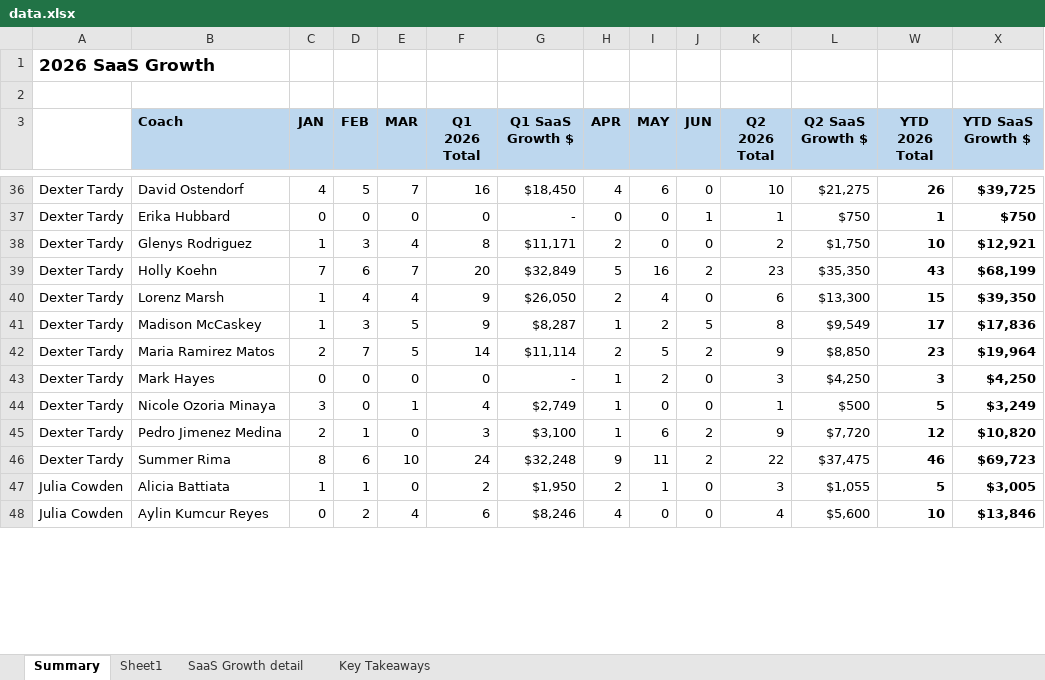
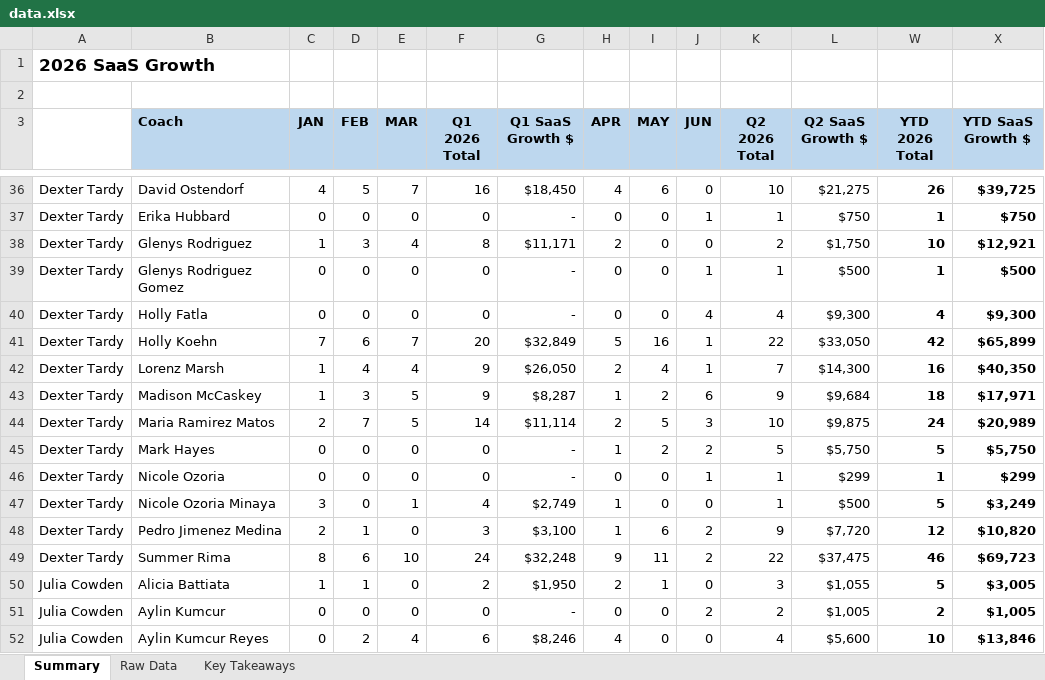
Before and after one commit to timramosthryv/saas-growth-dashboard, an Excel workbook: data.xlsx, sheet Summary, drawn as a sheet; only a part is shown, gaps mark what is left out; values as stored, in another font and other column widths than the file's, no borders; addresses are those after the commit; the diff covers the shown part only; the diff names each change by its address in the sheet, - before the commit and + after, or states it on an @@ line.

```diff
--- a/data.xlsx (sheet Summary)
+++ b/data.xlsx (sheet Summary)
-sheet tab: SaaS Growth detail
+sheet tab: Raw Data
-sheet tab: Sheet1
+row 39: Dexter Tardy | Glenys Rodriguez Gomez | 0 | 0 | 0 | 0 | - | 0 | 0 | 1 | 1 | $500 | 1 | $500
+row 40: Dexter Tardy | Holly Fatla | 0 | 0 | 0 | 0 | - | 0 | 0 | 4 | 4 | $9,300 | 4 | $9,300
-J41 (JUN): 2
+J41 (JUN): 1
-K41 (Q2 2026 Total): 23
+K41 (Q2 2026 Total): 22
-L41 (Q2 SaaS Growth $): $35,350
+L41 (Q2 SaaS Growth $): $33,050
-W41 (YTD 2026 Total): 43
+W41 (YTD 2026 Total): 42
-X41 (YTD SaaS Growth $): $68,199
+X41 (YTD SaaS Growth $): $65,899
-J42 (JUN): 0
+J42 (JUN): 1
-K42 (Q2 2026 Total): 6
+K42 (Q2 2026 Total): 7
-L42 (Q2 SaaS Growth $): $13,300
+L42 (Q2 SaaS Growth $): $14,300
-W42 (YTD 2026 Total): 15
+W42 (YTD 2026 Total): 16
-X42 (YTD SaaS Growth $): $39,350
+X42 (YTD SaaS Growth $): $40,350
-J43 (JUN): 5
+J43 (JUN): 6
-K43 (Q2 2026 Total): 8
+K43 (Q2 2026 Total): 9
-L43 (Q2 SaaS Growth $): $9,549
+L43 (Q2 SaaS Growth $): $9,684
-W43 (YTD 2026 Total): 17
+W43 (YTD 2026 Total): 18
-X43 (YTD SaaS Growth $): $17,836
+X43 (YTD SaaS Growth $): $17,971
-J44 (JUN): 2
+J44 (JUN): 3
-K44 (Q2 2026 Total): 9
+K44 (Q2 2026 Total): 10
-L44 (Q2 SaaS Growth $): $8,850
+L44 (Q2 SaaS Growth $): $9,875
-W44 (YTD 2026 Total): 23
+W44 (YTD 2026 Total): 24
-X44 (YTD SaaS Growth $): $19,964
+X44 (YTD SaaS Growth $): $20,989
-J45 (JUN): 0
+J45 (JUN): 2
-K45 (Q2 2026 Total): 3
+K45 (Q2 2026 Total): 5
-L45 (Q2 SaaS Growth $): $4,250
+L45 (Q2 SaaS Growth $): $5,750
-W45 (YTD 2026 Total): 3
+W45 (YTD 2026 Total): 5
-X45 (YTD SaaS Growth $): $4,250
+X45 (YTD SaaS Growth $): $5,750
+row 46: Dexter Tardy | Nicole Ozoria | 0 | 0 | 0 | 0 | - | 0 | 0 | 1 | 1 | $299 | 1 | $299
+row 51: Julia Cowden | Aylin Kumcur | 0 | 0 | 0 | 0 | - | 0 | 0 | 2 | 2 | $1,005 | 2 | $1,005
```
Also changed, not shown: 2 added rows and 135 edited cells elsewhere in this sheet, sheet Raw Data, sheet Key Takeaways.
